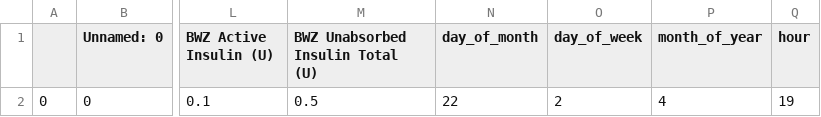
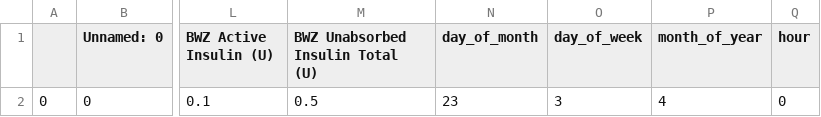
Before and after one commit to Emilioiron/Proyecto_final_Emilio, a CSV file: data/results/new_food_today.csv, drawn as a sheet; only a part is shown, gaps mark what is left out; the diff names each change by its address in the sheet, - before the commit and + after, or states it on an @@ line.

```diff
--- a/data/results/new_food_today.csv
+++ b/data/results/new_food_today.csv
-N2 (day_of_month): 22
+N2 (day_of_month): 23
-O2 (day_of_week): 2
+O2 (day_of_week): 3
-Q2 (hour): 19
+Q2 (hour): 0
```
Also changed, not shown: 15 other files.
